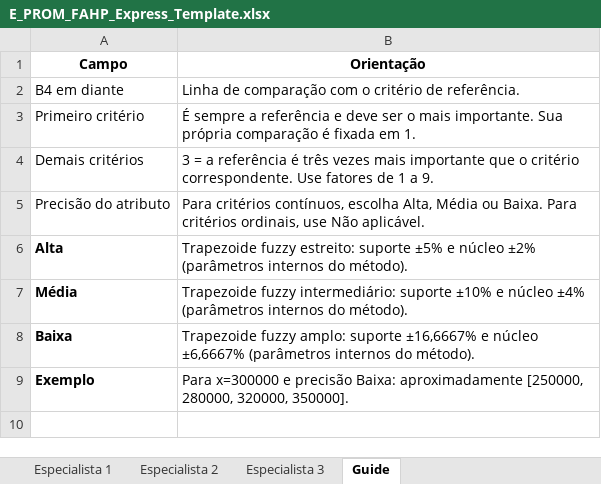
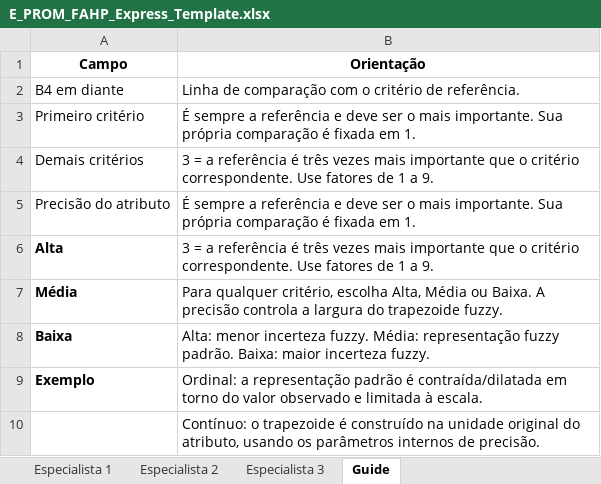
Before and after one commit to IgorxSenaxMelo/E-PROM, an Excel workbook: templates/E_PROM_FAHP_Express_Template.xlsx, sheet Guide, drawn as a sheet; values as stored, in another font and other column widths than the file's, no borders; the diff names each change by its address in the sheet, - before the commit and + after, or states it on an @@ line.

```diff
--- a/templates/E_PROM_FAHP_Express_Template.xlsx (sheet Guide)
+++ b/templates/E_PROM_FAHP_Express_Template.xlsx (sheet Guide)
-B5 (Orientação): Para critérios contínuos, escolha Alta, Média ou Baixa. Para critérios ordinais, use Não aplicável.
+B5 (Orientação): É sempre a referência e deve ser o mais importante. Sua própria comparação é fixada em 1.
-B6 (Orientação): Trapezoide fuzzy estreito: suporte ±5% e núcleo ±2% (parâmetros internos do método).
+B6 (Orientação): 3 = a referência é três vezes mais importante que o critério correspondente. Use fatores de 1 a 9.
-B7 (Orientação): Trapezoide fuzzy intermediário: suporte ±10% e núcleo ±4% (parâmetros internos do método).
+B7 (Orientação): Para qualquer critério, escolha Alta, Média ou Baixa. A precisão controla a largura do trapezoide fuzzy.
-B8 (Orientação): Trapezoide fuzzy amplo: suporte ±16,6667% e núcleo ±6,6667% (parâmetros internos do método).
+B8 (Orientação): Alta: menor incerteza fuzzy. Média: representação fuzzy padrão. Baixa: maior incerteza fuzzy.
-B9 (Orientação): Para x=300000 e precisão Baixa: aproximadamente [250000, 280000, 320000, 350000].
+B9 (Orientação): Ordinal: a representação padrão é contraída/dilatada em torno do valor observado e limitada à escala.
+row 10:  | Contínuo: o trapezoide é construído na unidade original do atributo, usando os parâmetros internos de precisão.
```
Also changed, not shown: sheet Especialista 1, sheet Especialista 2, sheet Especialista 3, 4 other files.
